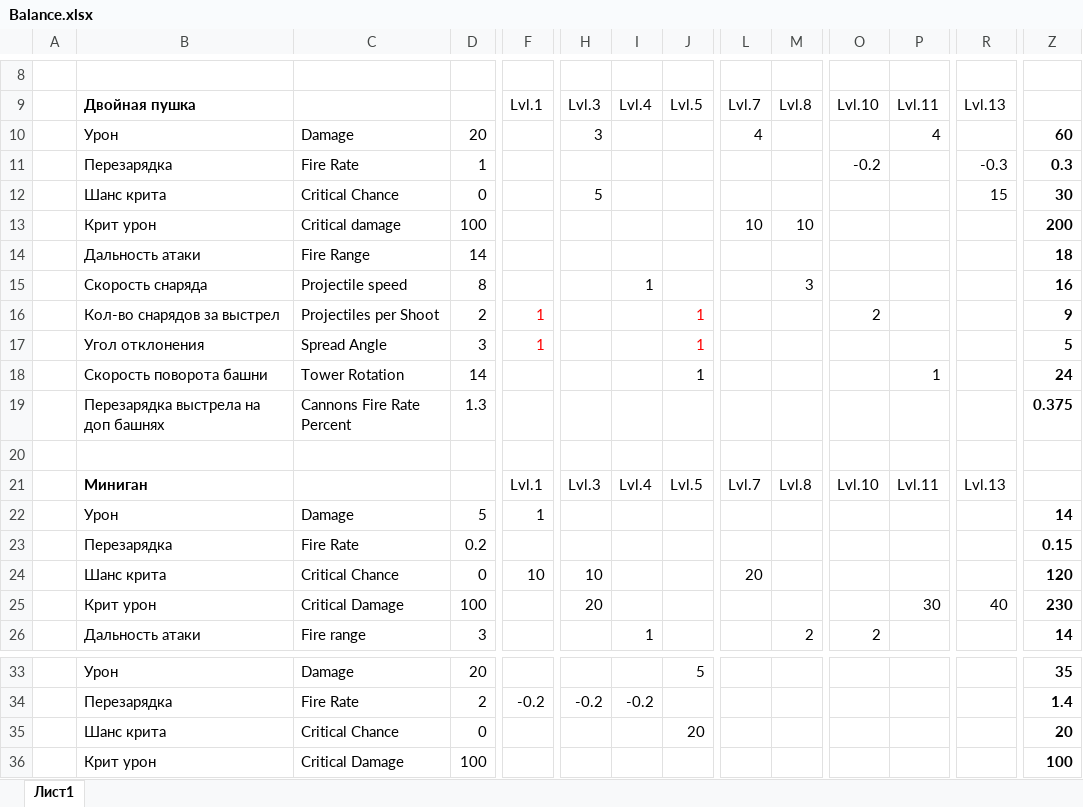
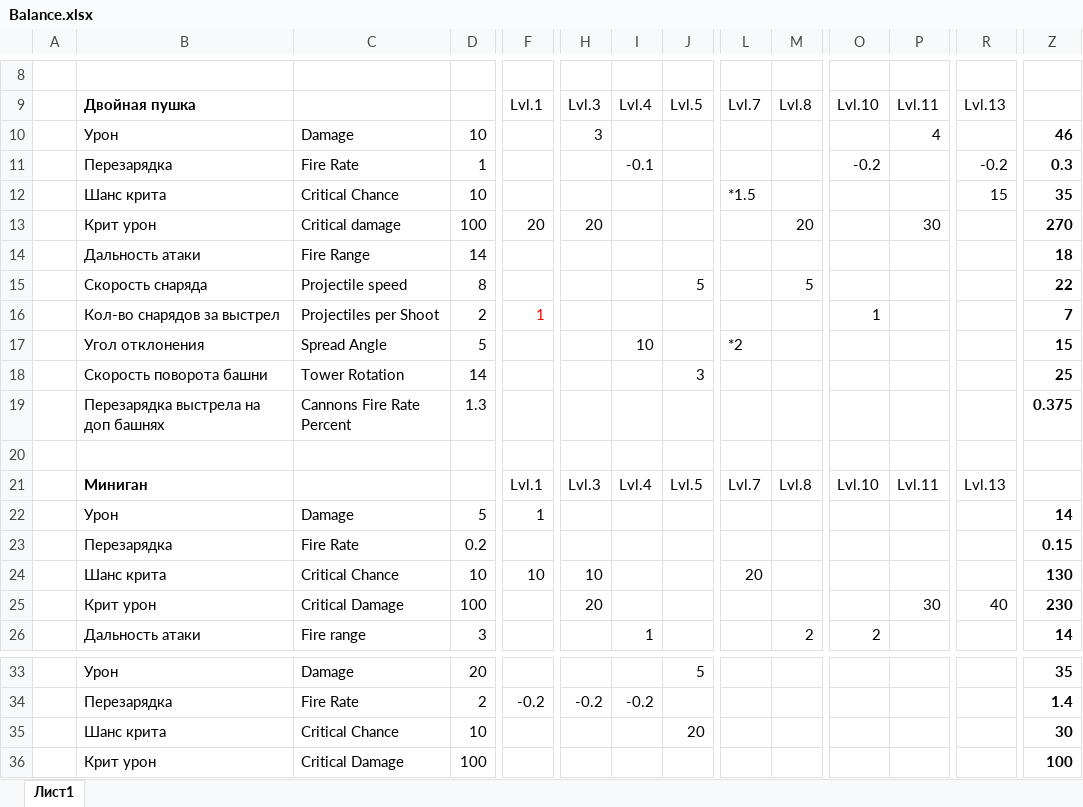
Before and after one commit to Kiuh/Tank-Survivors, an Excel workbook: Documentation/Balance/Balance.xlsx, sheet Лист1, drawn as a sheet; only a part is shown, gaps mark what is left out; values as stored, in another font and other column widths than the file's, no borders; removed rows and columns are numbered as before the commit, all else as after; rows hold the shown columns only; the diff covers the shown part only; the diff names each change by its address in the sheet, - before the commit and + after, or states it on an @@ line.

```diff
--- a/Documentation/Balance/Balance.xlsx (sheet Лист1)
+++ b/Documentation/Balance/Balance.xlsx (sheet Лист1)
-D10: 20
+D10: 10
-L10: 4
+L10: (empty)
-Z10: 60
+Z10: 46
-I11: (empty)
+I11: -0.1
-R11: -0.3
+R11: -0.2
-D12: 0
+D12: 10
-H12: 5
+H12: (empty)
-L12: (empty)
+L12: *1.5
-Z12: 30
+Z12: 35
-F13: (empty)
+F13: 20
-H13: (empty)
+H13: 20
-L13: 10
+L13: (empty)
-M13: 10
+M13: 20
-P13: (empty)
+P13: 30
-Z13: 200
+Z13: 270
-I15: 1
+I15: (empty)
-J15: (empty)
+J15: 5
-M15: 3
+M15: 5
-Z15: 16
+Z15: 22
-J16: 1
+J16: (empty)
-O16: 2
+O16: 1
-Z16: 9
+Z16: 7
-row 17:  | Угол отклонения | Spread Angle | 3 | 1 |  |  | 1 |  |  |  |  |  | 5
+row 17:  | Угол отклонения | Spread Angle | 5 |  |  | 10 |  | *2 |  |  |  |  | 15
-J18: 1
+J18: 3
-P18: 1
+P18: (empty)
-Z18: 24
+Z18: 25
-D24: 0
+D24: 10
-Z24: 120
+Z24: 130
-D35: 0
+D35: 10
-Z35: 20
+Z35: 30
```
Also changed, not shown: 2 edited cells elsewhere in this sheet, 4 other files.
